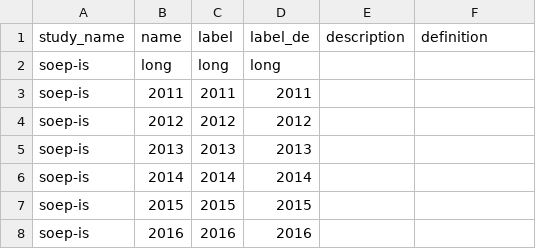
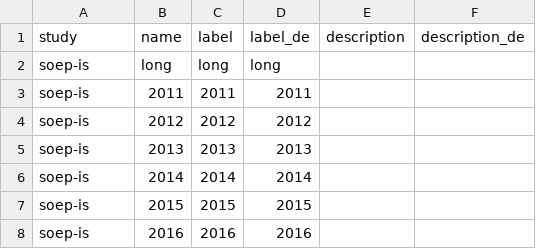
Before and after one commit to urahm/soep-is, a CSV file: metadata/periods.csv, drawn as a sheet.

Commit message:
renamed column names in periods, see #47

```diff
--- a/metadata/periods.csv
+++ b/metadata/periods.csv
@@ -1,2 +1,2 @@
-study_name,name,label,label_de,description,definition
+study,name,label,label_de,description,description_de
 soep-is,long,long,long,,
```
